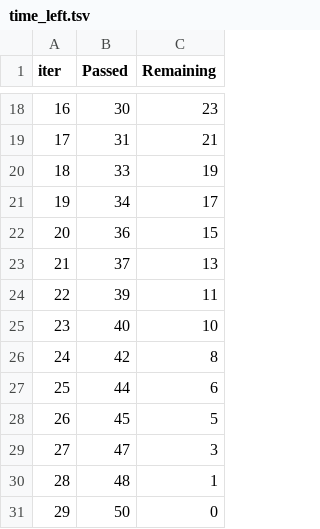
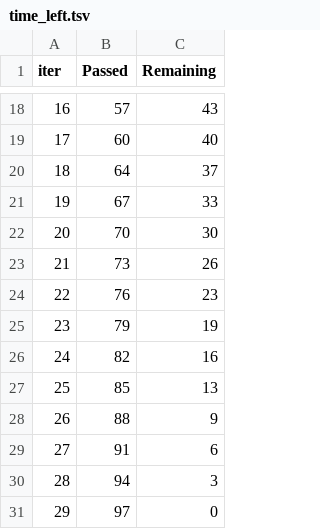
Before and after one commit to Recognizer525/Diploma, a TSV file: Realization/catboost_info/time_left.tsv, drawn as a sheet; only a part is shown, gaps mark what is left out; the diff covers the shown part only.

```diff
--- a/Realization/catboost_info/time_left.tsv
+++ b/Realization/catboost_info/time_left.tsv
@@ -18,14 +18,14 @@ iter	Passed	Remaining
-16	30	23
-17	31	21
-18	33	19
-19	34	17
-20	36	15
-21	37	13
-22	39	11
-23	40	10
-24	42	8
-25	44	6
-26	45	5
-27	47	3
-28	48	1
-29	50	0
+16	57	43
+17	60	40
+18	64	37
+19	67	33
+20	70	30
+21	73	26
+22	76	23
+23	79	19
+24	82	16
+25	85	13
+26	88	9
+27	91	6
+28	94	3
+29	97	0
```
Also changed, not shown: 32 edited cells elsewhere in this file, Realization/catboost_info/learn_error.tsv, 4 other files.
